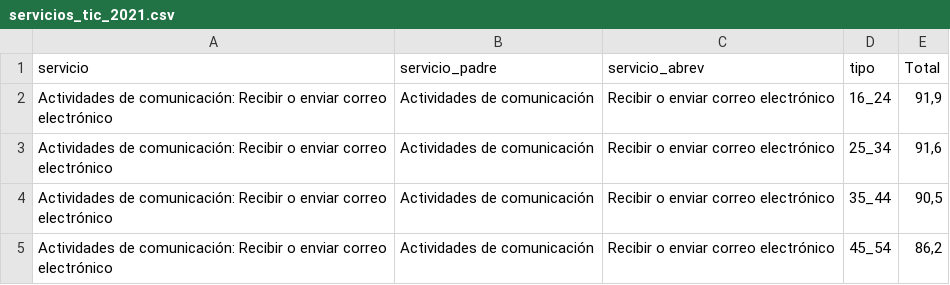
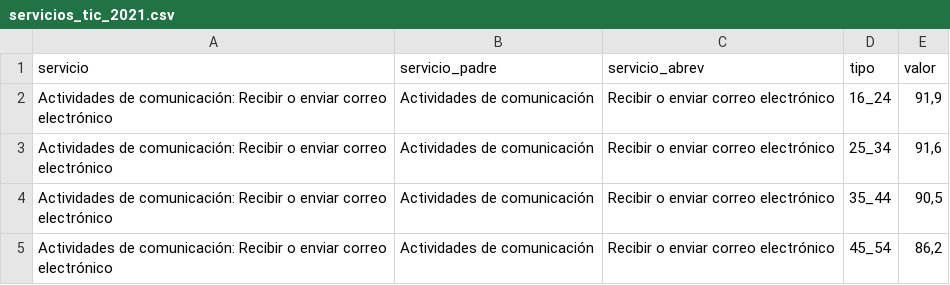
Before and after one commit to EnvejecimientoEnRed/envejecimiento_brecha-digital-2021_servicios, a CSV file: data/servicios_tic_2021.csv, drawn as a sheet; only a part is shown.

```diff
--- a/data/servicios_tic_2021.csv
+++ b/data/servicios_tic_2021.csv
@@ -1,2 +1,2 @@
-servicio;servicio_padre;servicio_abrev;tipo;Total
+servicio;servicio_padre;servicio_abrev;tipo;valor
 Actividades de comunicación: Recibir o enviar correo electrónico;Actividades de comunicación;Recibir o enviar correo electrónico;16_24;91,9
```
Also changed, not shown: 8 other files.
